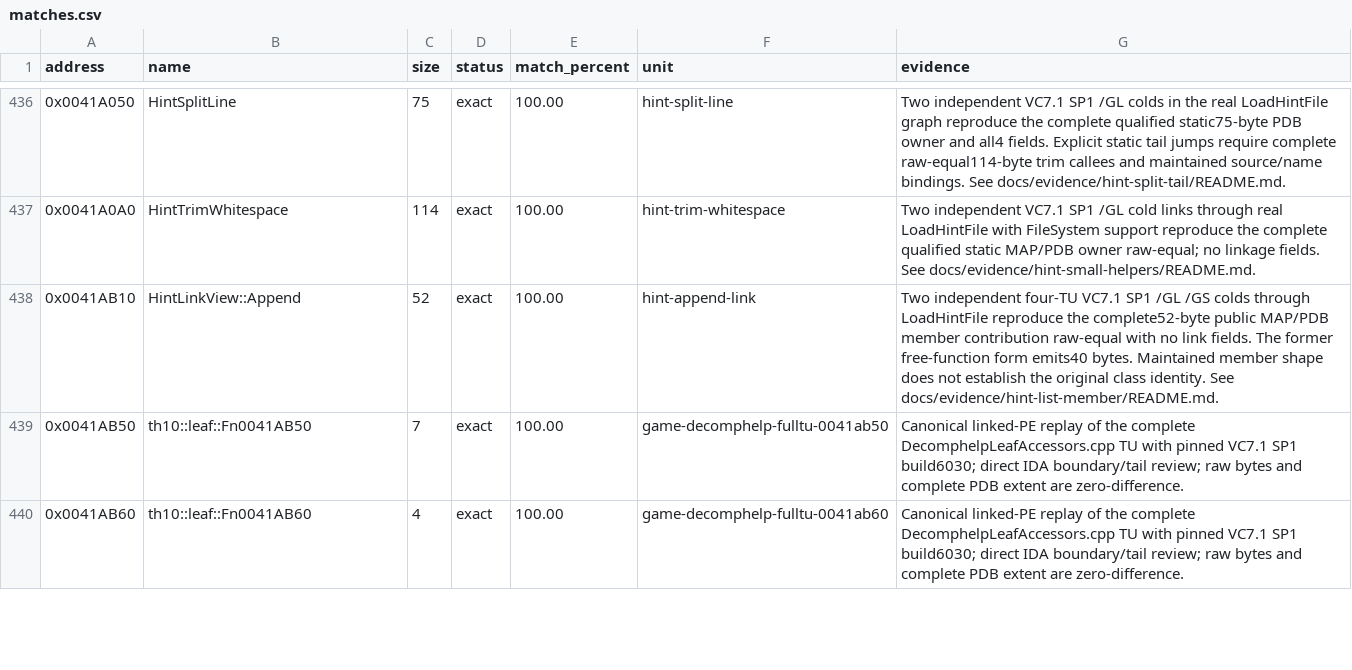
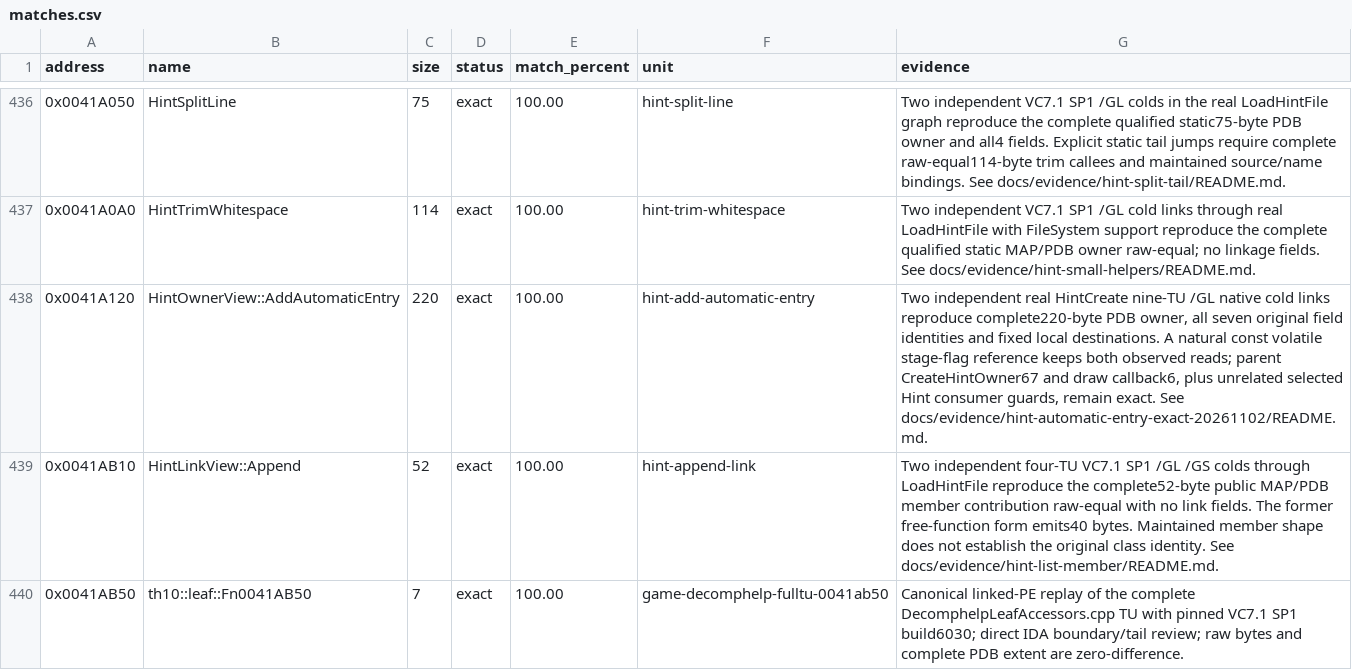
Before and after one commit to N0zoM1z0/th10, a CSV file: config/matches.csv, drawn as a sheet; only a part is shown, gaps mark what is left out; the shorter side is filled out with more unchanged rows.

Commit message:
gpt-web: close exact 220-byte Hint automatic entry allocator
Restore both stage-flag observations with a natural local reference; bind all seven external fields and replay the complete nine-TU authored owner plus scoped consumer guards.

Co-authored-by: gensokyo-dev <342580529+gensokyo-dev@users.noreply.github.com>

```diff
--- a/config/matches.csv
+++ b/config/matches.csv
@@ -437,2 +437,3 @@ address,name,size,status,match_percent,unit,evidence
 0x0041A0A0,HintTrimWhitespace,114,exact,100.00,hint-trim-whitespace,Two independent VC7.1 SP1 /GL cold links through real LoadHintFile with FileSystem support reproduce the complete qualified static MAP/PDB owner raw-equal; no linkage fields. See docs/evidence/hint-small-helpers/README.md.
+0x0041A120,HintOwnerView::AddAutomaticEntry,220,exact,100.00,hint-add-automatic-entry,"Two independent real HintCreate nine-TU /GL native cold links reproduce complete220-byte PDB owner, all seven original field identities and fixed local destinations. A natural const volatile stage-flag reference keeps both observed reads; parent CreateHintOwner67 and draw callback6, plus unrelated selected Hint consumer guards, remain exact. See docs/evidence/hint-automatic-entry-exact-20261102/README.md."
 0x0041AB10,HintLinkView::Append,52,exact,100.00,hint-append-link,Two independent four-TU VC7.1 SP1 /GL /GS colds through LoadHintFile reproduce the complete52-byte public MAP/PDB member contribution raw-equal with no link fields. The former free-function form emits40 bytes. Maintained member shape does not establish the original class identity. See docs/evidence/hint-list-member/README.md.
```
Also changed, not shown: 9 other files.
